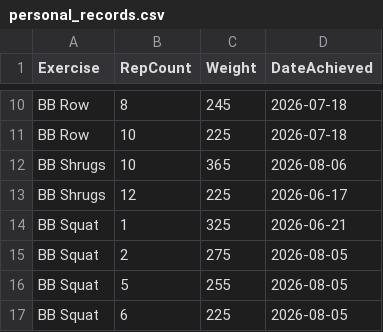
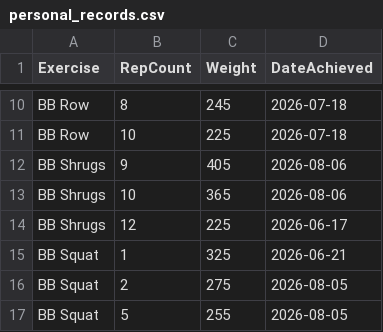
Before and after one commit to auckiefenstermacher19-cmd/Workout-Tracker-v2, a CSV file: personal_records.csv, drawn as a sheet; only a part is shown, gaps mark what is left out; the shorter side is filled out with more unchanged rows; the diff names each change by its address in the sheet, - before the commit and + after, or states it on an @@ line.

Commit message:
Update personal records — 2026-08-06

```diff
--- a/personal_records.csv
+++ b/personal_records.csv
+row 12: BB Shrugs | 9 | 405 | 2026-08-06
```
